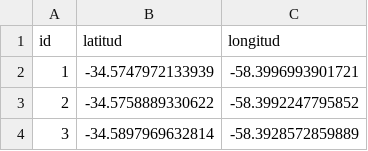
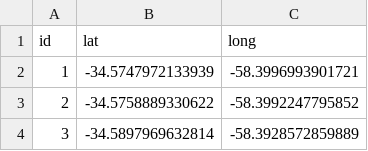
Before and after one commit to fpondarts/MyO-7114-TP, a CSV file: data/votantes.csv, drawn as a sheet; only a part is shown.

```diff
--- a/data/votantes.csv
+++ b/data/votantes.csv
@@ -1,2 +1,2 @@
-id,latitud,longitud
+id,lat,long
 1,-34.5747972133939,-58.3996993901721
```
Also changed, not shown: data/votantes_reducido.csv, 6 other files.
